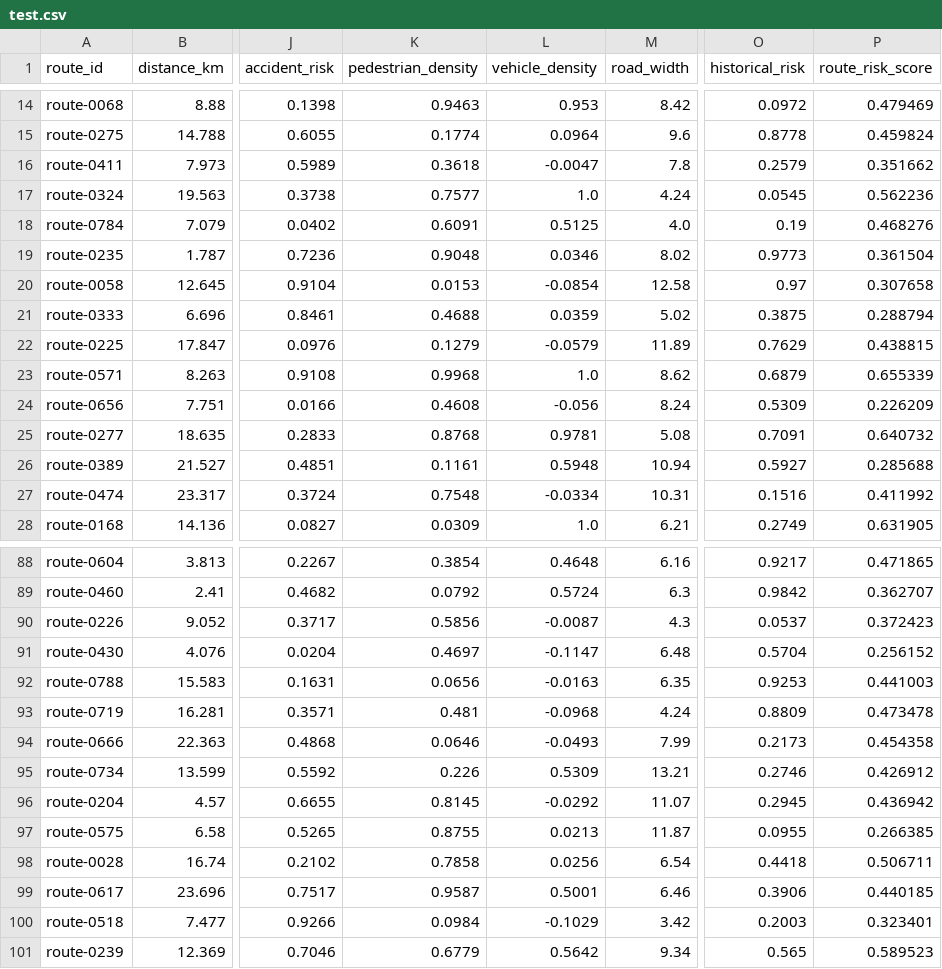
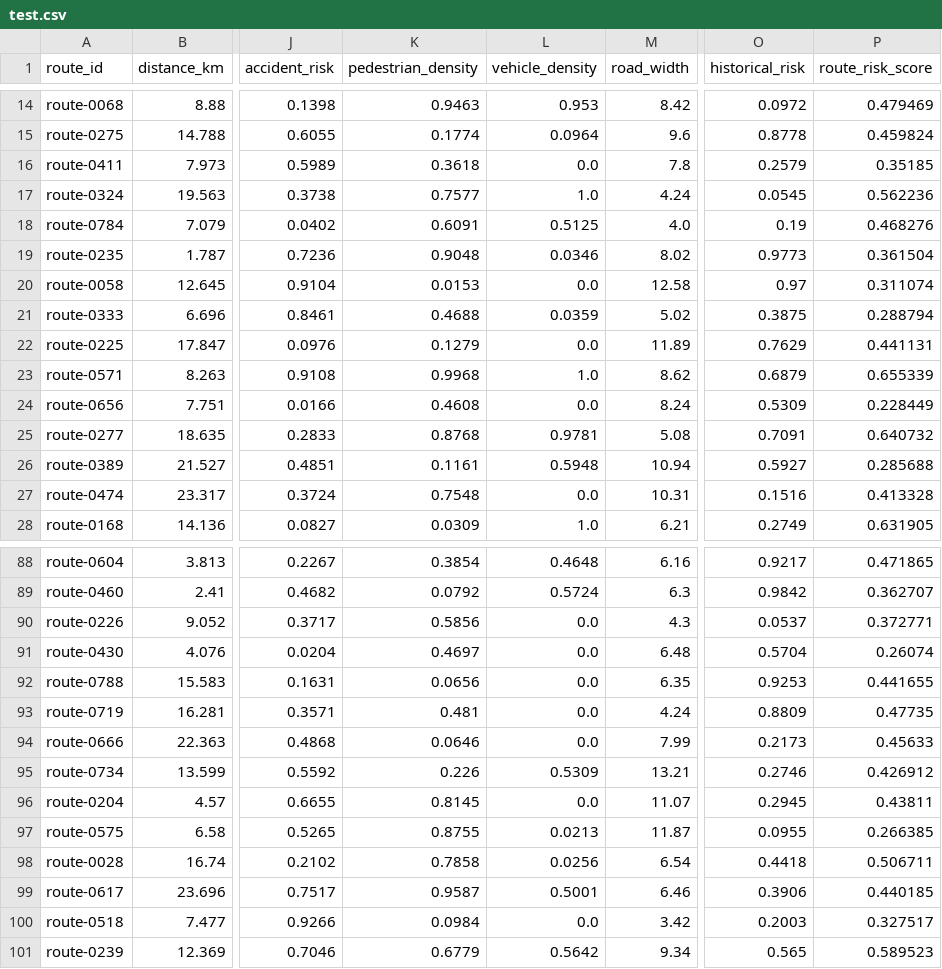
Before and after one commit to VK-2006/neuromorphic-adaptive-navigation, a CSV file: ai-service/datasets/navora_route_risk/test.csv, drawn as a sheet; only a part is shown, gaps mark what is left out; the diff covers the shown part only; the diff names each change by its address in the sheet, - before the commit and + after, or states it on an @@ line.

```diff
--- a/ai-service/datasets/navora_route_risk/test.csv
+++ b/ai-service/datasets/navora_route_risk/test.csv
-L16 (vehicle_density): -0.0047
+L16 (vehicle_density): 0.0
-P16 (route_risk_score): 0.351662
+P16 (route_risk_score): 0.35185
-L20 (vehicle_density): -0.0854
+L20 (vehicle_density): 0.0
-P20 (route_risk_score): 0.307658
+P20 (route_risk_score): 0.311074
-L22 (vehicle_density): -0.0579
+L22 (vehicle_density): 0.0
-P22 (route_risk_score): 0.438815
+P22 (route_risk_score): 0.441131
-L24 (vehicle_density): -0.056
+L24 (vehicle_density): 0.0
-P24 (route_risk_score): 0.226209
+P24 (route_risk_score): 0.228449
-L27 (vehicle_density): -0.0334
+L27 (vehicle_density): 0.0
-P27 (route_risk_score): 0.411992
+P27 (route_risk_score): 0.413328
-L90 (vehicle_density): -0.0087
+L90 (vehicle_density): 0.0
-P90 (route_risk_score): 0.372423
+P90 (route_risk_score): 0.372771
-L91 (vehicle_density): -0.1147
+L91 (vehicle_density): 0.0
-P91 (route_risk_score): 0.256152
+P91 (route_risk_score): 0.26074
-L92 (vehicle_density): -0.0163
+L92 (vehicle_density): 0.0
-P92 (route_risk_score): 0.441003
+P92 (route_risk_score): 0.441655
-L93 (vehicle_density): -0.0968
+L93 (vehicle_density): 0.0
-P93 (route_risk_score): 0.473478
+P93 (route_risk_score): 0.47735
-L94 (vehicle_density): -0.0493
+L94 (vehicle_density): 0.0
-P94 (route_risk_score): 0.454358
+P94 (route_risk_score): 0.45633
-L96 (vehicle_density): -0.0292
+L96 (vehicle_density): 0.0
-P96 (route_risk_score): 0.436942
+P96 (route_risk_score): 0.43811
-L100 (vehicle_density): -0.1029
+L100 (vehicle_density): 0.0
-P100 (route_risk_score): 0.323401
+P100 (route_risk_score): 0.327517
```
Also changed, not shown: 26 edited cells elsewhere in this file, ai-service/datasets/navora_route_risk/navora_route_risk.csv, ai-service/datasets/navora_route_risk/train.csv, 7 other files.
